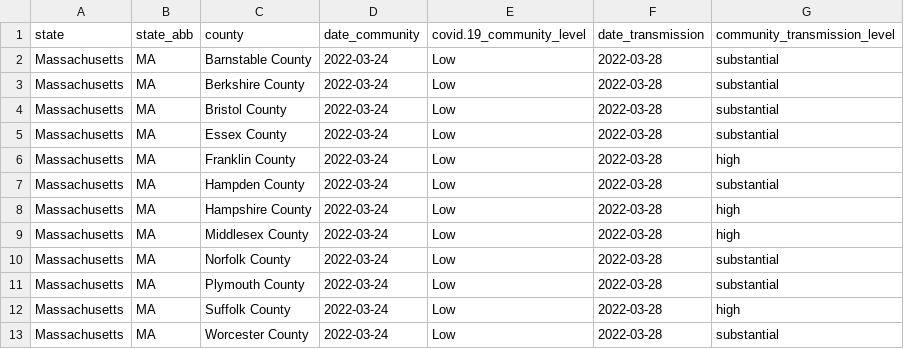
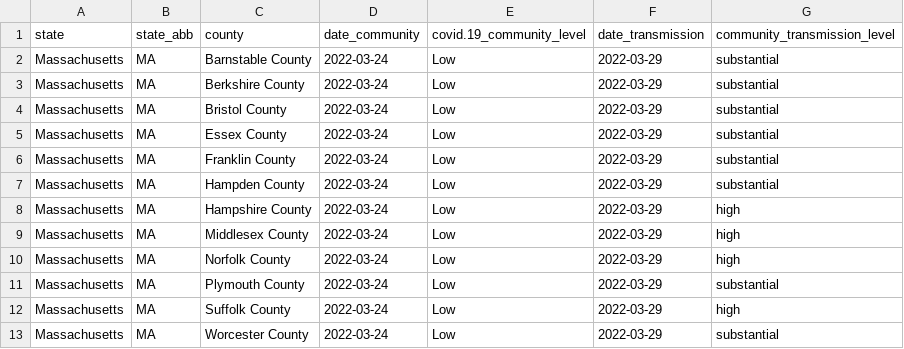
Before and after one commit to jmhatch/covid-19, a CSV file: data/cdc-ma-counties.csv, drawn as a sheet.

```diff
--- a/data/cdc-ma-counties.csv
+++ b/data/cdc-ma-counties.csv
@@ -1,13 +1,13 @@
 "state","state_abb","county","date_community","covid.19_community_level","date_transmission","community_transmission_level"
-"Massachusetts"," MA","Barnstable County",2022-03-24,"Low",2022-03-28,"substantial"
-"Massachusetts"," MA","Berkshire County",2022-03-24,"Low",2022-03-28,"substantial"
-"Massachusetts"," MA","Bristol County",2022-03-24,"Low",2022-03-28,"substantial"
-"Massachusetts"," MA","Essex County",2022-03-24,"Low",2022-03-28,"substantial"
-"Massachusetts"," MA","Franklin County",2022-03-24,"Low",2022-03-28,"high"
-"Massachusetts"," MA","Hampden County",2022-03-24,"Low",2022-03-28,"substantial"
-"Massachusetts"," MA","Hampshire County",2022-03-24,"Low",2022-03-28,"high"
-"Massachusetts"," MA","Middlesex County",2022-03-24,"Low",2022-03-28,"high"
-"Massachusetts"," MA","Norfolk County",2022-03-24,"Low",2022-03-28,"substantial"
-"Massachusetts"," MA","Plymouth County",2022-03-24,"Low",2022-03-28,"substantial"
-"Massachusetts"," MA","Suffolk County",2022-03-24,"Low",2022-03-28,"high"
-"Massachusetts"," MA","Worcester County",2022-03-24,"Low",2022-03-28,"substantial"
+"Massachusetts"," MA","Barnstable County",2022-03-24,"Low",2022-03-29,"substantial"
+"Massachusetts"," MA","Berkshire County",2022-03-24,"Low",2022-03-29,"substantial"
+"Massachusetts"," MA","Bristol County",2022-03-24,"Low",2022-03-29,"substantial"
+"Massachusetts"," MA","Essex County",2022-03-24,"Low",2022-03-29,"substantial"
+"Massachusetts"," MA","Franklin County",2022-03-24,"Low",2022-03-29,"substantial"
+"Massachusetts"," MA","Hampden County",2022-03-24,"Low",2022-03-29,"substantial"
+"Massachusetts"," MA","Hampshire County",2022-03-24,"Low",2022-03-29,"high"
+"Massachusetts"," MA","Middlesex County",2022-03-24,"Low",2022-03-29,"high"
+"Massachusetts"," MA","Norfolk County",2022-03-24,"Low",2022-03-29,"high"
+"Massachusetts"," MA","Plymouth County",2022-03-24,"Low",2022-03-29,"substantial"
+"Massachusetts"," MA","Suffolk County",2022-03-24,"Low",2022-03-29,"high"
+"Massachusetts"," MA","Worcester County",2022-03-24,"Low",2022-03-29,"substantial"
```
Also changed, not shown: data/ma-counties.csv, 2 other files.
